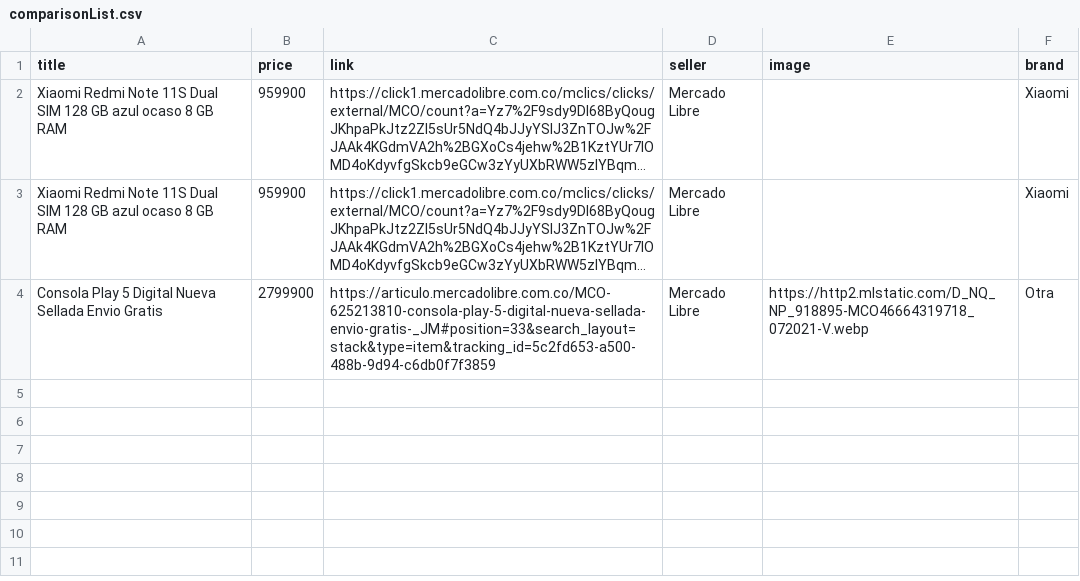
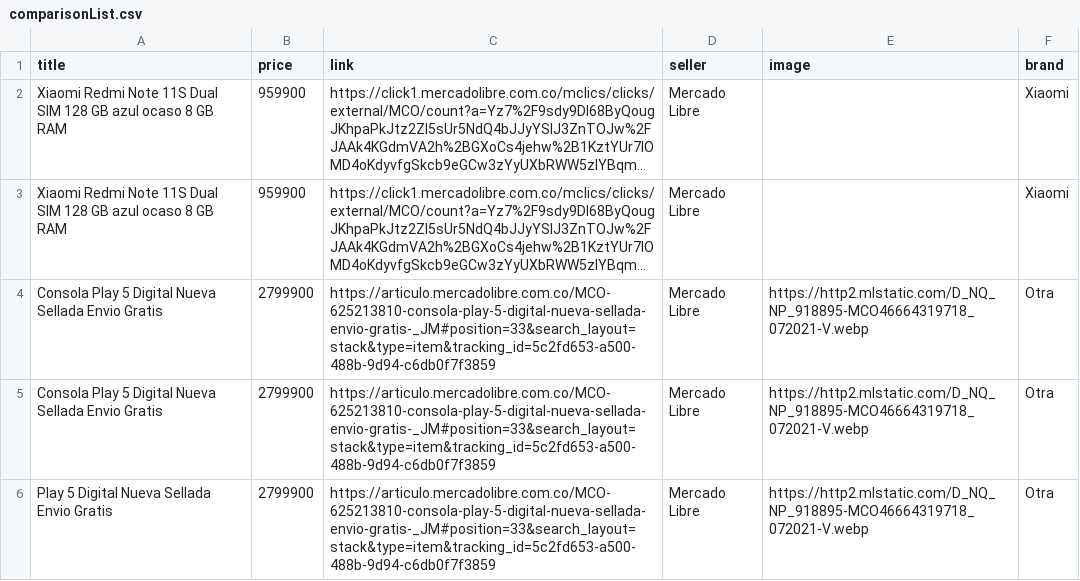
Before and after one commit to JavierTarazona06/SharpSight, a CSV file: src/comparisonList.csv, drawn as a sheet; long unchanged cells end in …; the diff names each change by its address in the sheet, - before the commit and + after, or states it on an @@ line.

Commit message:
Carlos Fix and Wish List HashTable

```diff
--- a/src/comparisonList.csv
+++ b/src/comparisonList.csv
+row 5: Consola Play 5 Digital Nueva Sellada Envio Gratis | 2799900 | https://articulo.mercadolibre.com.co/MCO-625213810-consola-play-5-digital-nueva-sellada-envio-gratis-_JM#position=33&search_layout=stack&type=item&tracking_id=5c2fd653-a500-488b-9d94-c6db0f7f3859 | Mercado Libre | https://http2.mlstatic.com/D_NQ_NP_918895-MCO46664319718_072021-V.webp | Otra
+row 6: Play 5 Digital Nueva Sellada Envio Gratis | 2799900 | https://articulo.mercadolibre.com.co/MCO-625213810-consola-play-5-digital-nueva-sellada-envio-gratis-_JM#position=33&search_layout=stack&type=item&tracking_id=5c2fd653-a500-488b-9d94-c6db0f7f3859 | Mercado Libre | https://http2.mlstatic.com/D_NQ_NP_918895-MCO46664319718_072021-V.webp | Otra
```
Also changed, not shown: src/wishList.csv, 5 other files.
